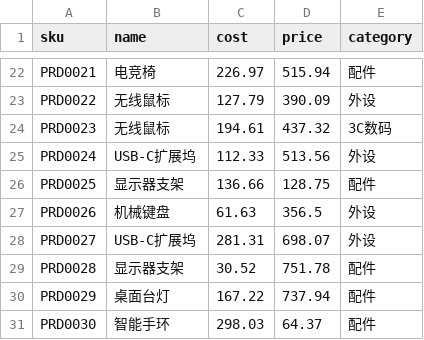
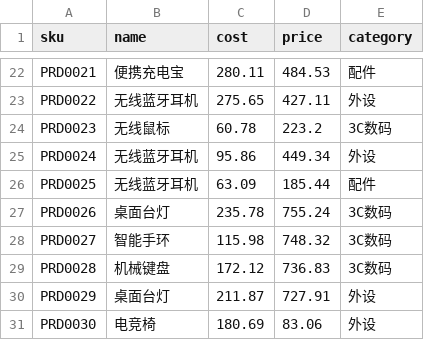
Before and after one commit to aliquanhou/personal-ai-os, a CSV file: workspace/projects/ecommerce-ops-v2/data/products.csv, drawn as a sheet; only a part is shown, gaps mark what is left out; the diff covers the shown part only; the diff names each change by its address in the sheet, - before the commit and + after, or states it on an @@ line.

```diff
--- a/workspace/projects/ecommerce-ops-v2/data/products.csv
+++ b/workspace/projects/ecommerce-ops-v2/data/products.csv
-B22 (name): 电竞椅
+B22 (name): 便携充电宝
-C22 (cost): 226.97
+C22 (cost): 280.11
-D22 (price): 515.94
+D22 (price): 484.53
-B23 (name): 无线鼠标
+B23 (name): 无线蓝牙耳机
-C23 (cost): 127.79
+C23 (cost): 275.65
-D23 (price): 390.09
+D23 (price): 427.11
-C24 (cost): 194.61
+C24 (cost): 60.78
-D24 (price): 437.32
+D24 (price): 223.2
-B25 (name): USB-C扩展坞
+B25 (name): 无线蓝牙耳机
-C25 (cost): 112.33
+C25 (cost): 95.86
-D25 (price): 513.56
+D25 (price): 449.34
-B26 (name): 显示器支架
+B26 (name): 无线蓝牙耳机
-C26 (cost): 136.66
+C26 (cost): 63.09
-D26 (price): 128.75
+D26 (price): 185.44
-B27 (name): 机械键盘
+B27 (name): 桌面台灯
-C27 (cost): 61.63
+C27 (cost): 235.78
-D27 (price): 356.5
+D27 (price): 755.24
-E27:E28 (category): 外设
+E27:E28 (category): 3C数码
-B28 (name): USB-C扩展坞
+B28 (name): 智能手环
-C28 (cost): 281.31
+C28 (cost): 115.98
-D28 (price): 698.07
+D28 (price): 748.32
-B29 (name): 显示器支架
+B29 (name): 机械键盘
-C29 (cost): 30.52
+C29 (cost): 172.12
-D29 (price): 751.78
+D29 (price): 736.83
-E29 (category): 配件
+E29 (category): 3C数码
-C30 (cost): 167.22
+C30 (cost): 211.87
-D30 (price): 737.94
+D30 (price): 727.91
-E30:E31 (category): 配件
+E30:E31 (category): 外设
-B31 (name): 智能手环
+B31 (name): 电竞椅
-C31 (cost): 298.03
+C31 (cost): 180.69
-D31 (price): 64.37
+D31 (price): 83.06
```
Also changed, not shown: 66 edited cells elsewhere in this file, workspace/projects/ecommerce-ops-v2/data/orders.csv, workspace/projects/ecommerce-ops-v2/data/stocks.csv, 10 other files.
